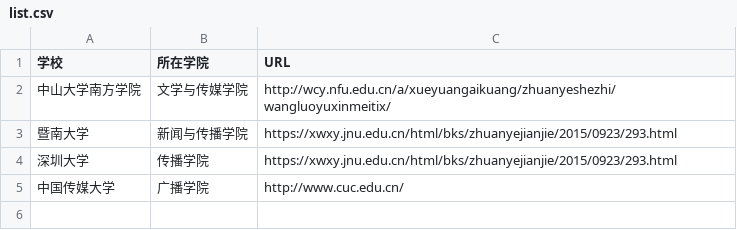
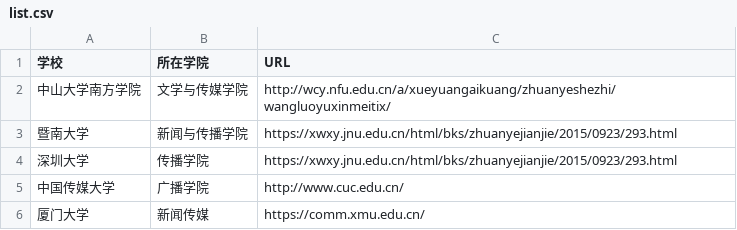
Before and after one commit to yelena-helen/techcollab_19_final, a CSV file: list.csv, drawn as a sheet.

Commit message:
新增厦门大学

```diff
--- a/list.csv
+++ b/list.csv
@@ -5 +5,2 @@
 中国传媒大学, 广播学院,http://www.cuc.edu.cn/
+厦门大学,新闻传媒,https://comm.xmu.edu.cn/
```
